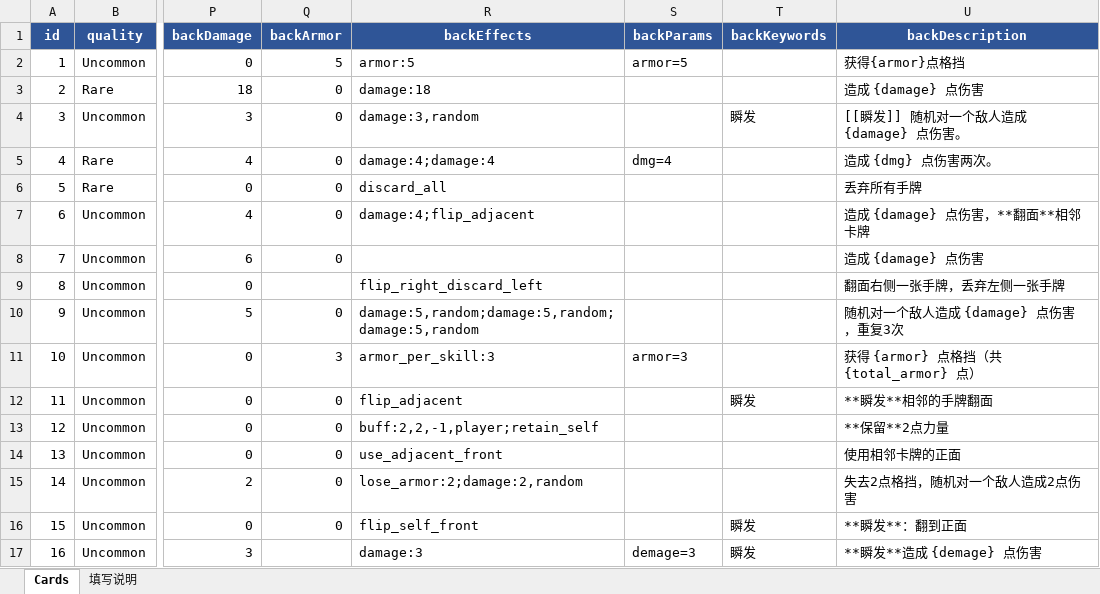
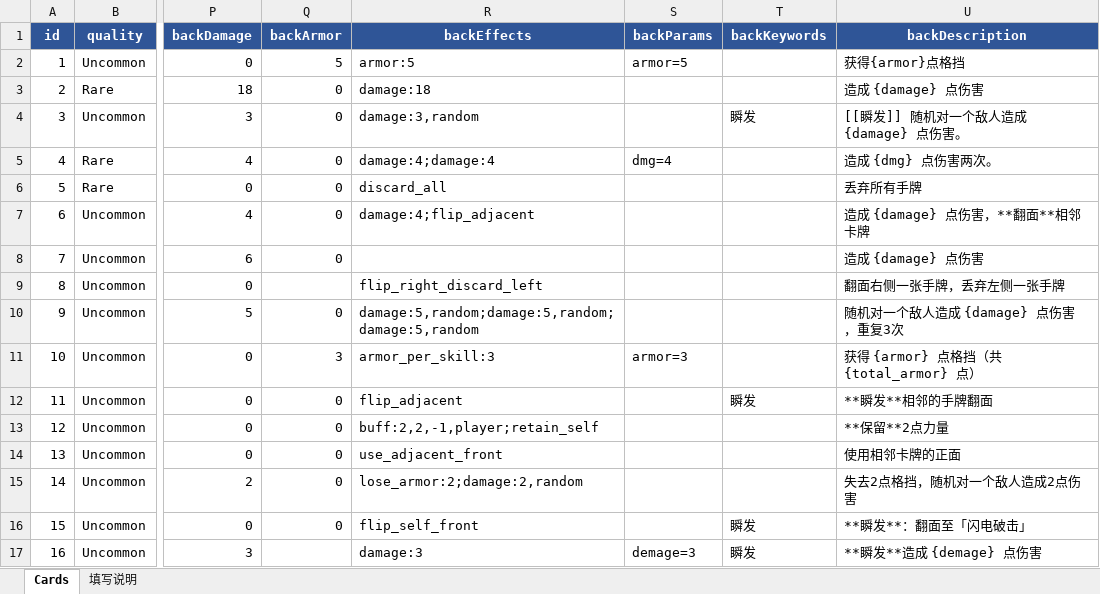
Before and after one commit to rouyejivpai/TurnCard, an Excel workbook: DataTables/Cards.xlsx, sheet Cards, drawn as a sheet; only a part is shown, gaps mark what is left out; values as stored, in another font and other column widths than the file's, no borders; the diff names each change by its address in the sheet, - before the commit and + after, or states it on an @@ line.

Commit message:
﻿fix(card): 电光火石改为「翻到指定面」，双重瞬发不再死循环；闪电破击显示实时伤害
- BattleState 新增 RequestFlipTo(card, side)：翻面请求携带目标面；
  CommitNextFlip 到达时若已在目标面则视为无效翻面（不触发瞬发），
  所以双重瞬发连排两次也只会收敛到正面
- CardInstance 新增 SetSide()，Flip() 复用它
- flip_self_front 改用 RequestFlipTo(Front)
- CardText：{demage} 优先取效果提供的实时 token（闪电破击的「每瞬发+4」），
  没有 token 时才回落到面值
- 预览染色条件改为「显示值与卡面原值不同就红」，不再依赖外层 Modified 汇总
- Cards.xlsx：电光火石描述改为「**瞬发**：翻面至「闪电破击」」；数据已重生成

实测：同一张牌连续排两次「翻到正面」只提交 2 次且收敛在正面、队列清空；
打出一张带瞬发的牌后，闪电破击描述从 4 变为 <color>8</color>（基础4 + 每瞬发4×1）

```diff
--- a/DataTables/Cards.xlsx (sheet Cards)
+++ b/DataTables/Cards.xlsx (sheet Cards)
-U16 (backDescription): **瞬发**：翻到正面
+U16 (backDescription): **瞬发**：翻面至「闪电破击」
```
Also changed, not shown: 8 other files.
